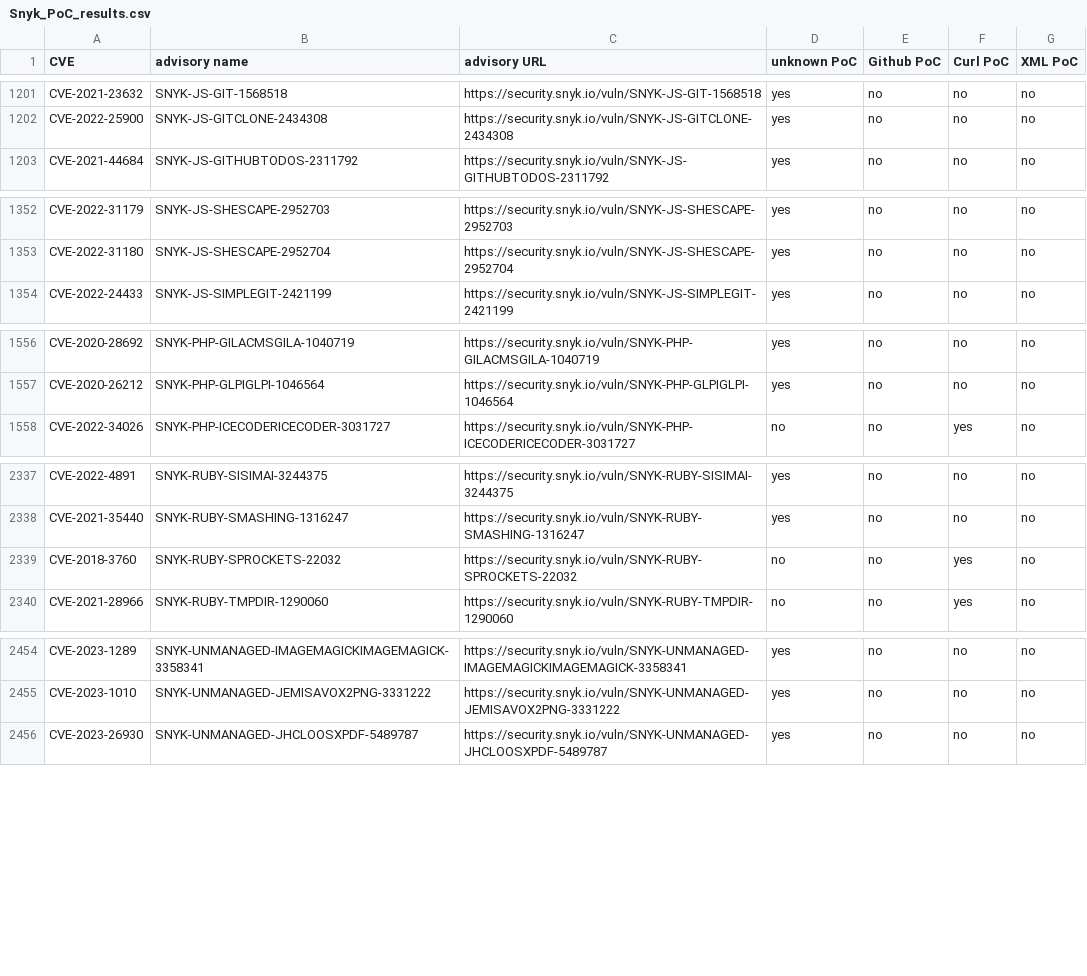
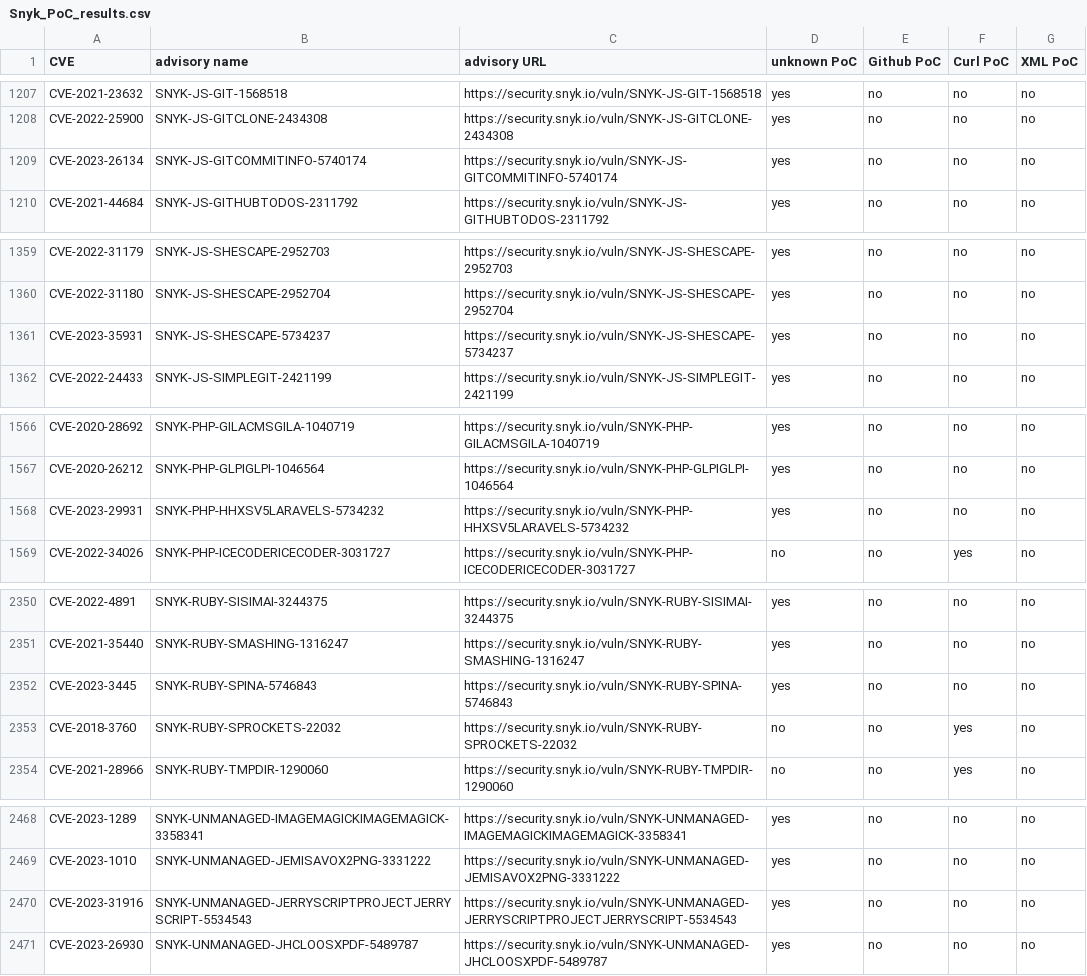
Before and after one commit to e-m-b-a/emba, a CSV file: config/Snyk_PoC_results.csv, drawn as a sheet; only a part is shown, gaps mark what is left out; the diff covers the shown part only.

Commit message:
Update Snyk database

```diff
--- a/config/Snyk_PoC_results.csv
+++ b/config/Snyk_PoC_results.csv
@@ -1202,2 +1208,3 @@ CVE-2021-23632;SNYK-JS-GIT-1568518;https://security.snyk.io/vuln/SNYK-JS-GIT-156
 CVE-2022-25900;SNYK-JS-GITCLONE-2434308;https://security.snyk.io/vuln/SNYK-JS-GITCLONE-2434308;yes;no;no;no;
+CVE-2023-26134;SNYK-JS-GITCOMMITINFO-5740174;https://security.snyk.io/vuln/SNYK-JS-GITCOMMITINFO-5740174;yes;no;no;no;
 CVE-2021-44684;SNYK-JS-GITHUBTODOS-2311792;https://security.snyk.io/vuln/SNYK-JS-GITHUBTODOS-2311792;yes;no;no;no;
@@ -1353,2 +1360,3 @@ CVE-2022-31179;SNYK-JS-SHESCAPE-2952703;https://security.snyk.io/vuln/SNYK-JS-SH
 CVE-2022-31180;SNYK-JS-SHESCAPE-2952704;https://security.snyk.io/vuln/SNYK-JS-SHESCAPE-2952704;yes;no;no;no;
+CVE-2023-35931;SNYK-JS-SHESCAPE-5734237;https://security.snyk.io/vuln/SNYK-JS-SHESCAPE-5734237;yes;no;no;no;
 CVE-2022-24433;SNYK-JS-SIMPLEGIT-2421199;https://security.snyk.io/vuln/SNYK-JS-SIMPLEGIT-2421199;yes;no;no;no;
@@ -1557,2 +1567,3 @@ CVE-2020-28692;SNYK-PHP-GILACMSGILA-1040719;https://security.snyk.io/vuln/SNYK-P
 CVE-2020-26212;SNYK-PHP-GLPIGLPI-1046564;https://security.snyk.io/vuln/SNYK-PHP-GLPIGLPI-1046564;yes;no;no;no;
+CVE-2023-29931;SNYK-PHP-HHXSV5LARAVELS-5734232;https://security.snyk.io/vuln/SNYK-PHP-HHXSV5LARAVELS-5734232;yes;no;no;no;
 CVE-2022-34026;SNYK-PHP-ICECODERICECODER-3031727;https://security.snyk.io/vuln/SNYK-PHP-ICECODERICECODER-3031727;no;no;yes;no;
@@ -2338,2 +2351,3 @@ CVE-2022-4891;SNYK-RUBY-SISIMAI-3244375;https://security.snyk.io/vuln/SNYK-RUBY-
 CVE-2021-35440;SNYK-RUBY-SMASHING-1316247;https://security.snyk.io/vuln/SNYK-RUBY-SMASHING-1316247;yes;no;no;no;
+CVE-2023-3445;SNYK-RUBY-SPINA-5746843;https://security.snyk.io/vuln/SNYK-RUBY-SPINA-5746843;yes;no;no;no;
 CVE-2018-3760;SNYK-RUBY-SPROCKETS-22032;https://security.snyk.io/vuln/SNYK-RUBY-SPROCKETS-22032;no;no;yes;no;
@@ -2455,2 +2469,3 @@ CVE-2023-1289;SNYK-UNMANAGED-IMAGEMAGICKIMAGEMAGICK-3358341;https://security.sny
 CVE-2023-1010;SNYK-UNMANAGED-JEMISAVOX2PNG-3331222;https://security.snyk.io/vuln/SNYK-UNMANAGED-JEMISAVOX2PNG-3331222;yes;no;no;no;
+CVE-2023-31916;SNYK-UNMANAGED-JERRYSCRIPTPROJECTJERRYSCRIPT-5534543;https://security.snyk.io/vuln/SNYK-UNMANAGED-JERRYSCRIPTPROJECTJERRYSCRIPT-5534543;yes;no;no;no;
 CVE-2023-26930;SNYK-UNMANAGED-JHCLOOSXPDF-5489787;https://security.snyk.io/vuln/SNYK-UNMANAGED-JHCLOOSXPDF-5489787;yes;no;no;no;
```
Also changed, not shown: 12 added rows, 1 removed row and 3 moved rows elsewhere in this file.
